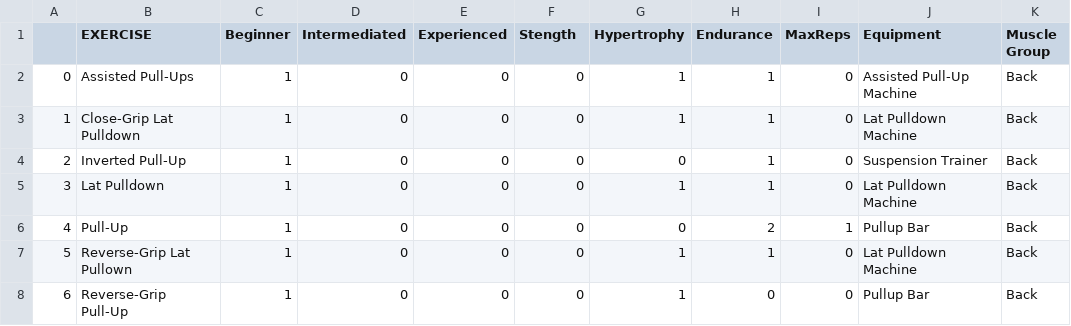
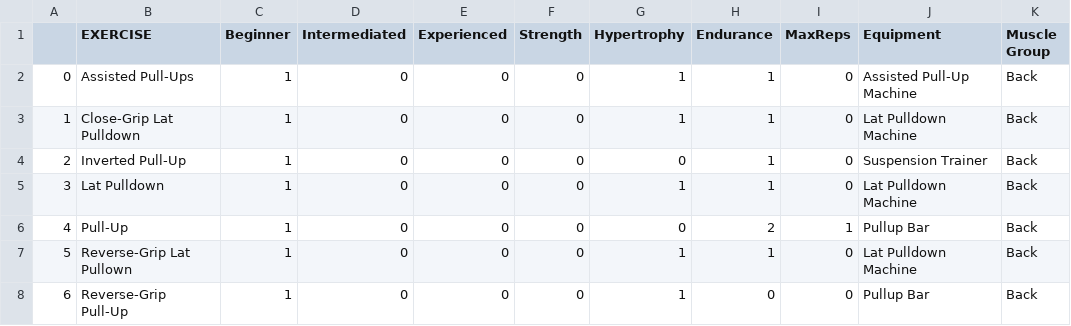
Before and after one commit to noahsolomon0518/rengine, a CSV file: rengine/data/clean_data.csv, drawn as a sheet; only a part is shown.

Commit message:
cleaned up and fixed pick random exercise function

```diff
--- a/rengine/data/clean_data.csv
+++ b/rengine/data/clean_data.csv
@@ -1,2 +1,2 @@
-,EXERCISE,Beginner,Intermediated,Experienced,Stength,Hypertrophy,Endurance,MaxReps,Equipment,Muscle Group
+,EXERCISE,Beginner,Intermediated,Experienced,Strength,Hypertrophy,Endurance,MaxReps,Equipment,Muscle Group
 0,Assisted Pull-Ups,1,0,0,0,1,1,0,Assisted Pull-Up Machine,Back
```
Also changed, not shown: 4 other files.
